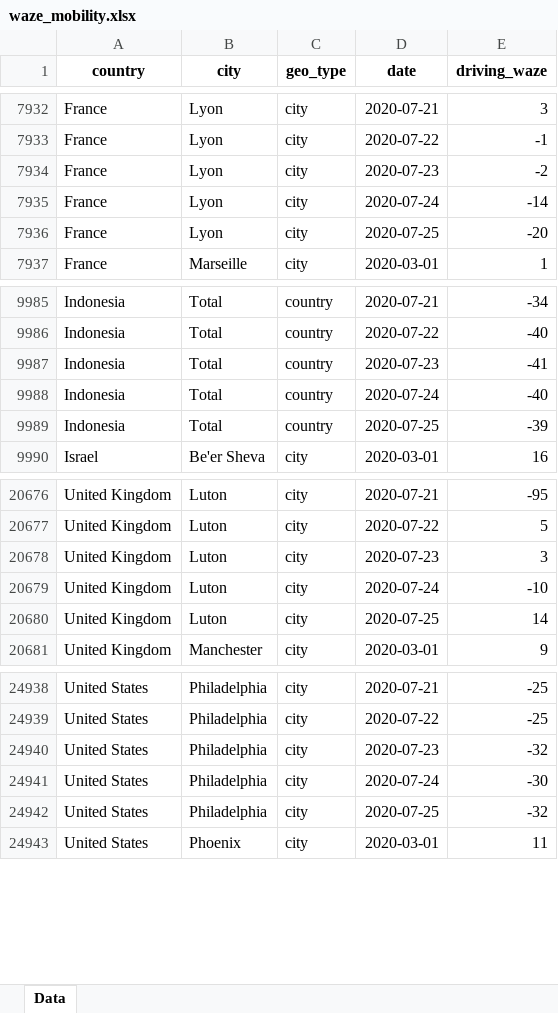
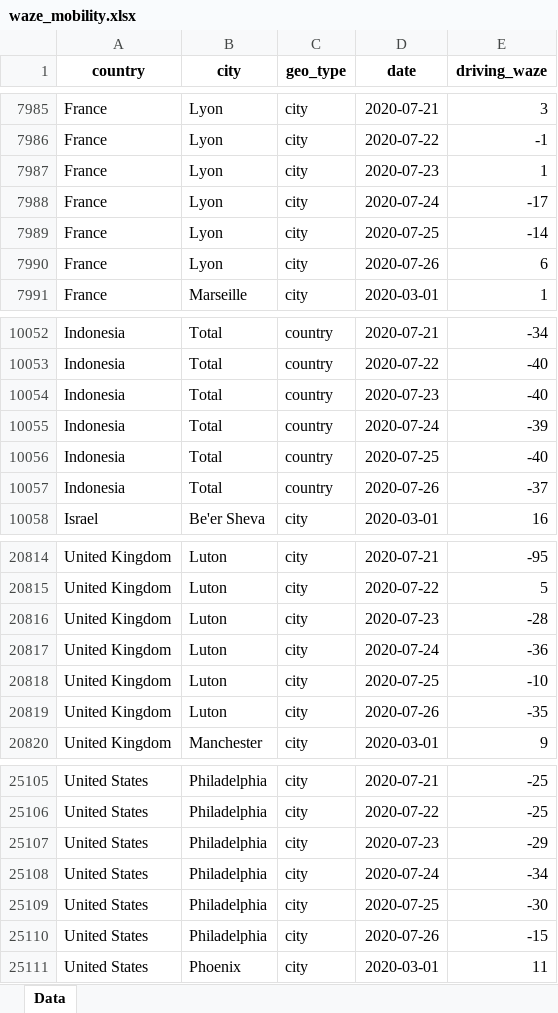
Before and after one commit to ActiveConclusion/COVID19_mobility, an Excel workbook: waze_reports/waze_mobility.xlsx, sheet Data, drawn as a sheet; only a part is shown, gaps mark what is left out; values as stored, in another font and other column widths than the file's, no borders; addresses are those after the commit; the diff covers the shown part only; the diff names each change by its address in the sheet, - before the commit and + after, or states it on an @@ line.

```diff
--- a/waze_reports/waze_mobility.xlsx (sheet Data)
+++ b/waze_reports/waze_mobility.xlsx (sheet Data)
-E7987 (driving_waze): -2
+E7987 (driving_waze): 1
+row 7988: France | Lyon | city | 2020-07-24 | -17
-D7989 (date): 2020-07-24
+D7989 (date): 2020-07-25
-D7990 (date): 2020-07-25
+D7990 (date): 2020-07-26
-E7990 (driving_waze): -20
+E7990 (driving_waze): 6
-E10054 (driving_waze): -41
+E10054 (driving_waze): -40
+row 10055: Indonesia | Total | country | 2020-07-24 | -39
-D10056 (date): 2020-07-24
+D10056 (date): 2020-07-25
-D10057 (date): 2020-07-25
+D10057 (date): 2020-07-26
-E10057 (driving_waze): -39
+E10057 (driving_waze): -37
-E20816 (driving_waze): 3
+E20816 (driving_waze): -28
+row 20817: United Kingdom | Luton | city | 2020-07-24 | -36
-D20818 (date): 2020-07-24
+D20818 (date): 2020-07-25
-D20819 (date): 2020-07-25
+D20819 (date): 2020-07-26
-E20819 (driving_waze): 14
+E20819 (driving_waze): -35
-E25107 (driving_waze): -32
+E25107 (driving_waze): -29
+row 25108: United States | Philadelphia | city | 2020-07-24 | -34
-D25109 (date): 2020-07-24
+D25109 (date): 2020-07-25
-D25110 (date): 2020-07-25
+D25110 (date): 2020-07-26
-E25110 (driving_waze): -32
+E25110 (driving_waze): -15
```
Also changed, not shown: 181 added rows and 437 edited cells elsewhere in this sheet, summary_reports/summary_report_countries.xlsx, 9 other files.
